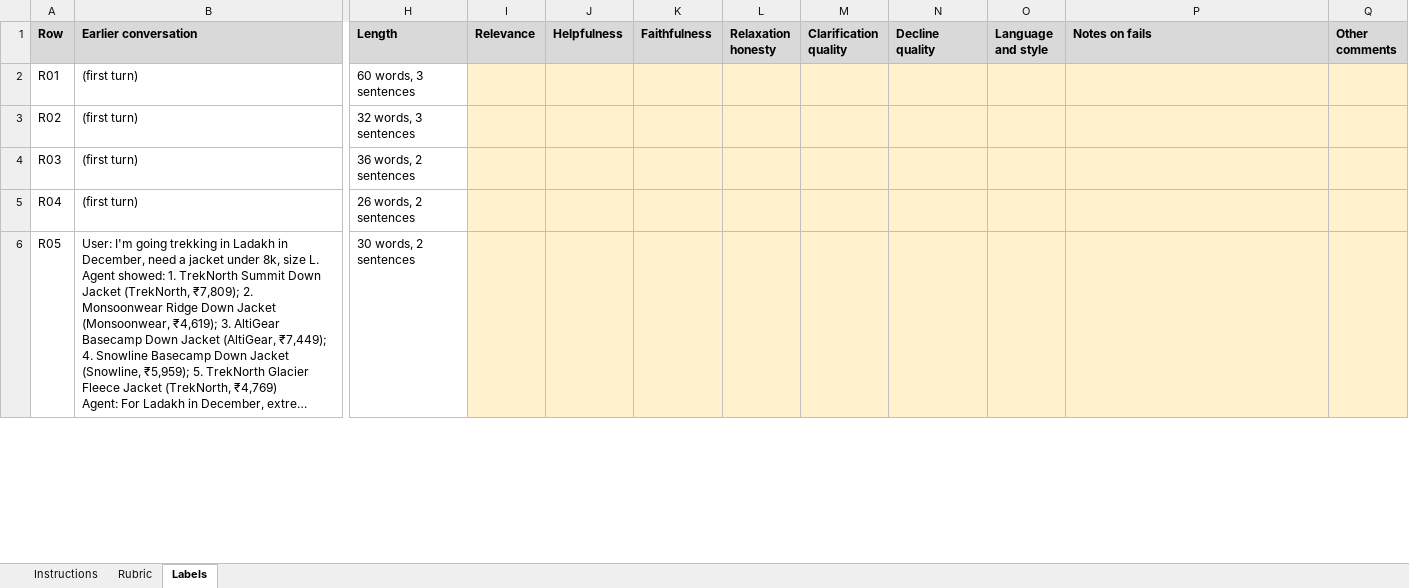
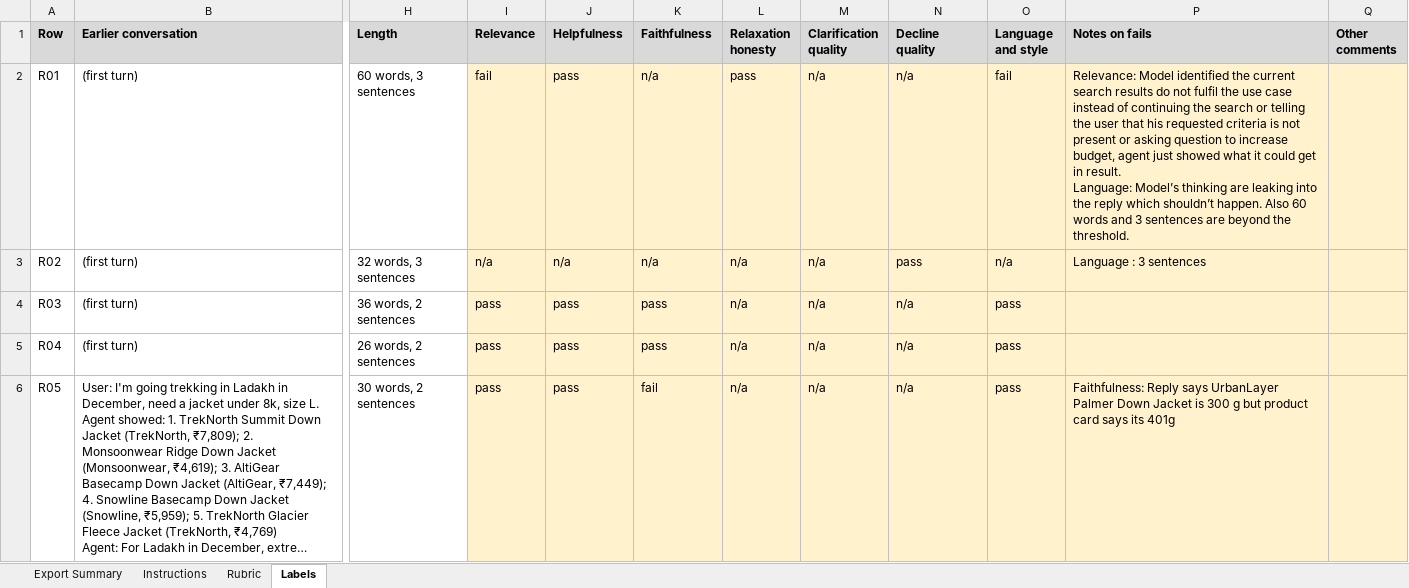
Before and after one commit to kumaranupam-personal/ai_shopping_assistant, an Excel workbook: backend/evals/labels/recheck-sheet.xlsx, sheet Labels, drawn as a sheet; only a part is shown, gaps mark what is left out; long unchanged cells end in …; values as stored, in another font and other column widths than the file's, no borders; ↵ is a line break in a cell; the diff covers the shown part only; the diff names each change by its address in the sheet, - before the commit and + after, or states it on an @@ line.

Commit message:
judge round 1: reason before verdict, store brands, earlier turns' product details, a language step, rubric D9 and a problem-found agreement view

```diff
--- a/backend/evals/labels/recheck-sheet.xlsx (sheet Labels)
+++ b/backend/evals/labels/recheck-sheet.xlsx (sheet Labels)
+sheet tab: Export Summary
-I2 (Relevance): (empty)
+I2 (Relevance): fail
-J2 (Helpfulness): (empty)
+J2 (Helpfulness): pass
-K2:K3 (Faithfulness): (empty)
+K2:K3 (Faithfulness): n/a
-L2 (Relaxation honesty): (empty)
+L2 (Relaxation honesty): pass
-M2:M6 (Clarification quality): (empty)
+M2:M6 (Clarification quality): n/a
-N2 (Decline quality): (empty)
+N2 (Decline quality): n/a
-O2 (Language and style): (empty)
+O2 (Language and style): fail
-P2 (Notes on fails): (empty)
+P2 (Notes on fails): Relevance: Model identified the current search results do not fulfil the use case instead of continuing the search or telling the user that his requested criteria is not present or asking question to increase budget, agent just showed what it could get in result. ↵ Language: Model’s thinking are leaking into the reply which shouldn’t happen. Also 60 words and 3 sentences are beyond the threshold.
-I3 (Relevance): (empty)
+I3 (Relevance): n/a
-J3 (Helpfulness): (empty)
+J3 (Helpfulness): n/a
-L3:L6 (Relaxation honesty): (empty)
+L3:L6 (Relaxation honesty): n/a
-N3 (Decline quality): (empty)
+N3 (Decline quality): pass
-O3 (Language and style): (empty)
+O3 (Language and style): n/a
-P3 (Notes on fails): (empty)
+P3 (Notes on fails): Language : 3 sentences
-I4:I6 (Relevance): (empty)
+I4:I6 (Relevance): pass
-J4:J6 (Helpfulness): (empty)
+J4:J6 (Helpfulness): pass
-K4:K5 (Faithfulness): (empty)
+K4:K5 (Faithfulness): pass
-N4:N6 (Decline quality): (empty)
+N4:N6 (Decline quality): n/a
-O4:O6 (Language and style): (empty)
+O4:O6 (Language and style): pass
-K6 (Faithfulness): (empty)
+K6 (Faithfulness): fail
-P6 (Notes on fails): (empty)
+P6 (Notes on fails): Faithfulness: Reply says UrbanLayer Palmer Down Jacket is 300 g but product card says its 401g
```
Also changed, not shown: 52 edited cells elsewhere in this sheet, 5 other files.
